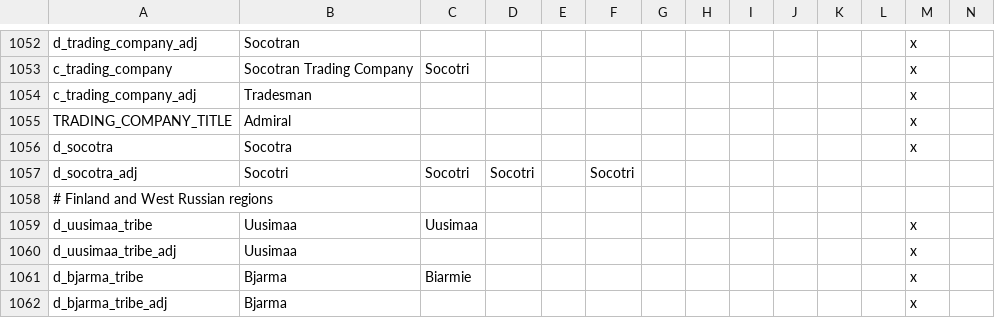
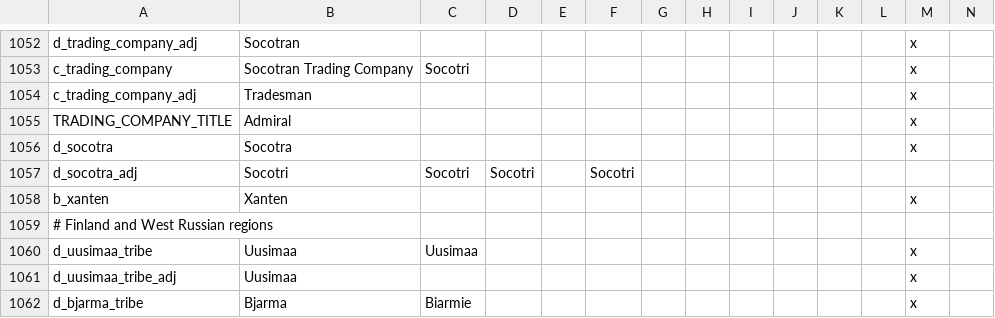
Before and after one commit to loup99/WtWSMS, a CSV file: WTWSMS/localisation/WtWSMS_titles.csv, drawn as a sheet; only a part is shown, gaps mark what is left out; the shorter side is filled out with more unchanged rows; rows hold the shown columns only; the diff names each change by its address in the sheet, - before the commit and + after, or states it on an @@ line.

```diff
--- a/WTWSMS/localisation/WtWSMS_titles.csv
+++ b/WTWSMS/localisation/WtWSMS_titles.csv
+row 1058: b_xanten | Xanten |  |  |  |  |  |  |  |  |  |  | x
```
Also changed, not shown: WTWSMS/localisation/VIET_ancillaries.csv, 13 other files.
